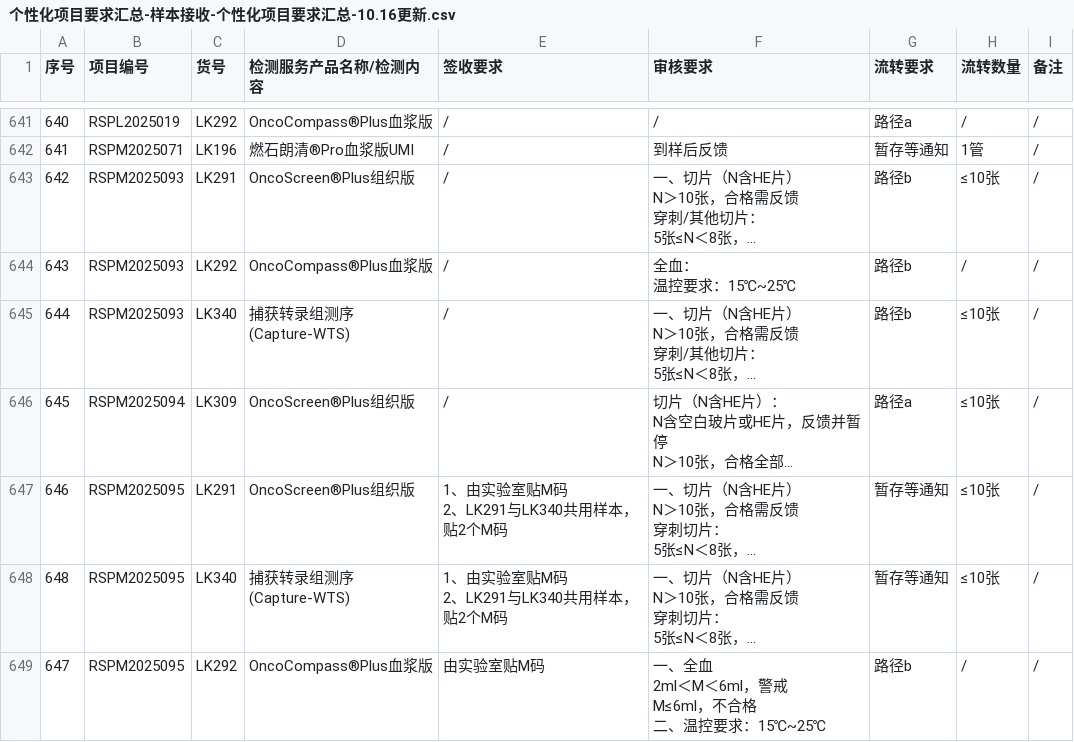
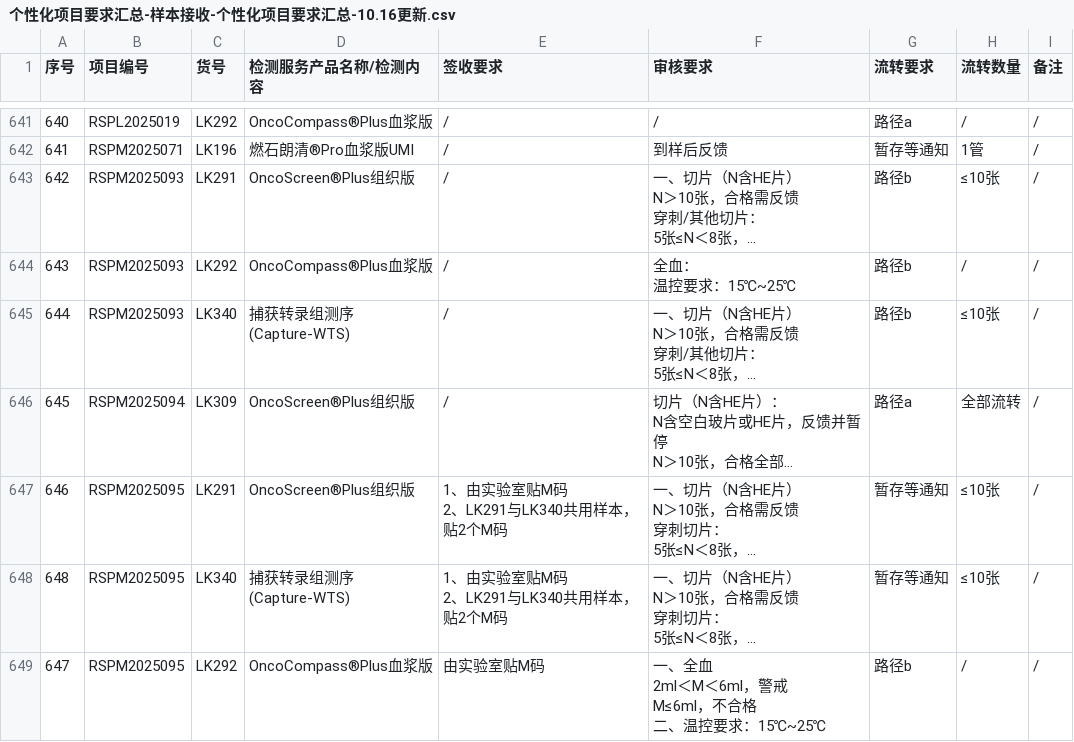
Before and after one commit to sy2924/project-qc-data, a CSV file: 个性化项目要求汇总-样本接收-个性化项目要求汇总-10.16更新.csv, drawn as a sheet; only a part is shown, gaps mark what is left out; long unchanged cells end in …; the diff names each change by its address in the sheet, - before the commit and + after, or states it on an @@ line.

Commit message:
Update 个性化项目要求汇总-样本接收-个性化项目要求汇总-10.16更新.csv

```diff
--- a/个性化项目要求汇总-样本接收-个性化项目要求汇总-10.16更新.csv
+++ b/个性化项目要求汇总-样本接收-个性化项目要求汇总-10.16更新.csv
-H646 (流转数量): ≤10张
+H646 (流转数量): 全部流转
```
